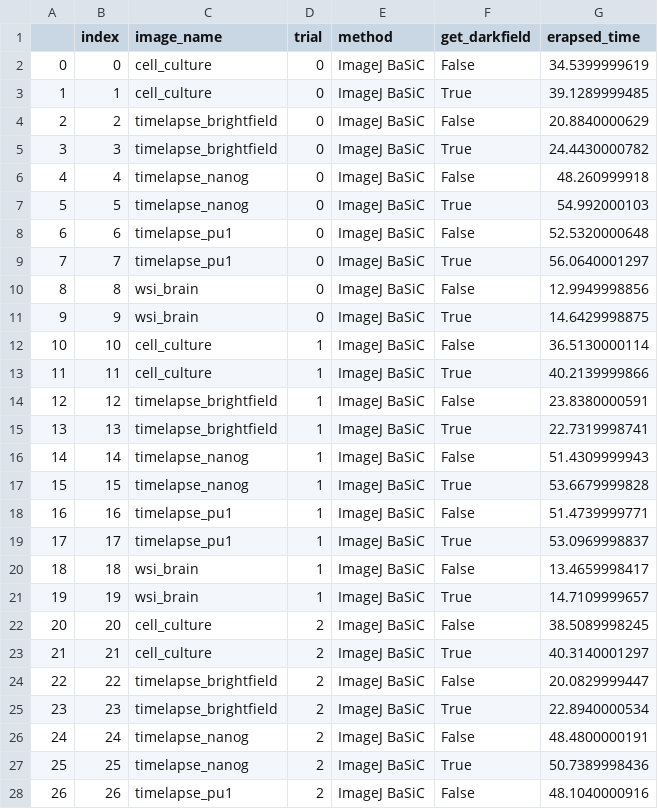
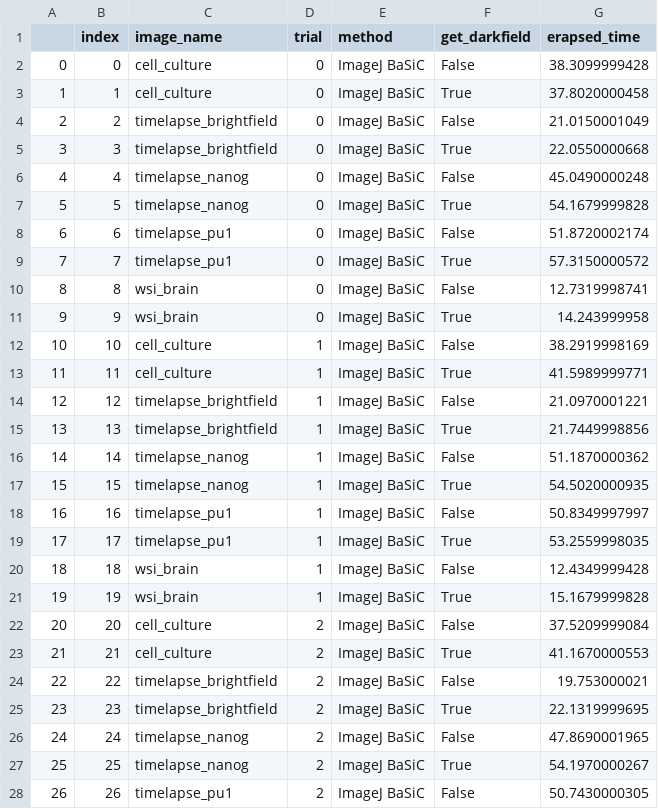
Before and after one commit to yfukai/BaSiCpy, a CSV file: misc_notebooks/analysis_for_publication/time_benchmark.csv, drawn as a sheet; only a part is shown; the diff covers the shown part only.

```diff
--- a/misc_notebooks/analysis_for_publication/time_benchmark.csv
+++ b/misc_notebooks/analysis_for_publication/time_benchmark.csv
@@ -1,28 +1,28 @@
 ,index,image_name,trial,method,get_darkfield,erapsed_time
-0,0,cell_culture,0,ImageJ BaSiC,False,34.5399999619
-1,1,cell_culture,0,ImageJ BaSiC,True,39.1289999485
-2,2,timelapse_brightfield,0,ImageJ BaSiC,False,20.8840000629
-3,3,timelapse_brightfield,0,ImageJ BaSiC,True,24.4430000782
-4,4,timelapse_nanog,0,ImageJ BaSiC,False,48.260999918
-5,5,timelapse_nanog,0,ImageJ BaSiC,True,54.992000103
-6,6,timelapse_pu1,0,ImageJ BaSiC,False,52.5320000648
-7,7,timelapse_pu1,0,ImageJ BaSiC,True,56.0640001297
-8,8,wsi_brain,0,ImageJ BaSiC,False,12.9949998856
-9,9,wsi_brain,0,ImageJ BaSiC,True,14.6429998875
-10,10,cell_culture,1,ImageJ BaSiC,False,36.5130000114
-11,11,cell_culture,1,ImageJ BaSiC,True,40.2139999866
-12,12,timelapse_brightfield,1,ImageJ BaSiC,False,23.8380000591
-13,13,timelapse_brightfield,1,ImageJ BaSiC,True,22.7319998741
-14,14,timelapse_nanog,1,ImageJ BaSiC,False,51.4309999943
-15,15,timelapse_nanog,1,ImageJ BaSiC,True,53.6679999828
-16,16,timelapse_pu1,1,ImageJ BaSiC,False,51.4739999771
-17,17,timelapse_pu1,1,ImageJ BaSiC,True,53.0969998837
-18,18,wsi_brain,1,ImageJ BaSiC,False,13.4659998417
-19,19,wsi_brain,1,ImageJ BaSiC,True,14.7109999657
-20,20,cell_culture,2,ImageJ BaSiC,False,38.5089998245
-21,21,cell_culture,2,ImageJ BaSiC,True,40.3140001297
-22,22,timelapse_brightfield,2,ImageJ BaSiC,False,20.0829999447
-23,23,timelapse_brightfield,2,ImageJ BaSiC,True,22.8940000534
-24,24,timelapse_nanog,2,ImageJ BaSiC,False,48.4800000191
-25,25,timelapse_nanog,2,ImageJ BaSiC,True,50.7389998436
-26,26,timelapse_pu1,2,ImageJ BaSiC,False,48.1040000916
+0,0,cell_culture,0,ImageJ BaSiC,False,38.3099999428
+1,1,cell_culture,0,ImageJ BaSiC,True,37.8020000458
+2,2,timelapse_brightfield,0,ImageJ BaSiC,False,21.0150001049
+3,3,timelapse_brightfield,0,ImageJ BaSiC,True,22.0550000668
+4,4,timelapse_nanog,0,ImageJ BaSiC,False,45.0490000248
+5,5,timelapse_nanog,0,ImageJ BaSiC,True,54.1679999828
+6,6,timelapse_pu1,0,ImageJ BaSiC,False,51.8720002174
+7,7,timelapse_pu1,0,ImageJ BaSiC,True,57.3150000572
+8,8,wsi_brain,0,ImageJ BaSiC,False,12.7319998741
+9,9,wsi_brain,0,ImageJ BaSiC,True,14.243999958
+10,10,cell_culture,1,ImageJ BaSiC,False,38.2919998169
+11,11,cell_culture,1,ImageJ BaSiC,True,41.5989999771
+12,12,timelapse_brightfield,1,ImageJ BaSiC,False,21.0970001221
+13,13,timelapse_brightfield,1,ImageJ BaSiC,True,21.7449998856
+14,14,timelapse_nanog,1,ImageJ BaSiC,False,51.1870000362
+15,15,timelapse_nanog,1,ImageJ BaSiC,True,54.5020000935
+16,16,timelapse_pu1,1,ImageJ BaSiC,False,50.8349997997
+17,17,timelapse_pu1,1,ImageJ BaSiC,True,53.2559998035
+18,18,wsi_brain,1,ImageJ BaSiC,False,12.4349999428
+19,19,wsi_brain,1,ImageJ BaSiC,True,15.1679999828
+20,20,cell_culture,2,ImageJ BaSiC,False,37.5209999084
+21,21,cell_culture,2,ImageJ BaSiC,True,41.1670000553
+22,22,timelapse_brightfield,2,ImageJ BaSiC,False,19.753000021
+23,23,timelapse_brightfield,2,ImageJ BaSiC,True,22.1319999695
+24,24,timelapse_nanog,2,ImageJ BaSiC,False,47.8690001965
+25,25,timelapse_nanog,2,ImageJ BaSiC,True,54.1970000267
+26,26,timelapse_pu1,2,ImageJ BaSiC,False,50.7430000305
```
Also changed, not shown: 123 edited cells elsewhere in this file, misc_notebooks/analysis_for_publication/cpu_benchmark.csv, misc_notebooks/analysis_for_publication/gpu_benchmark.csv, 5 other files.
